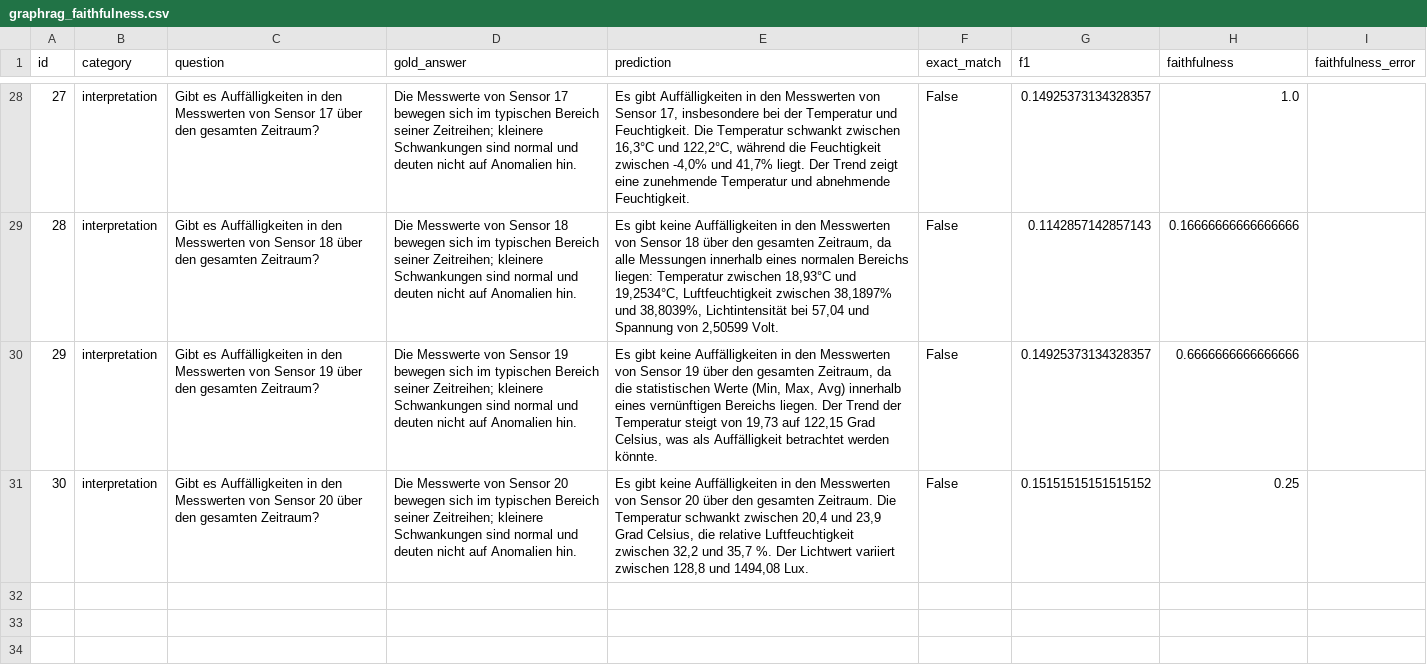
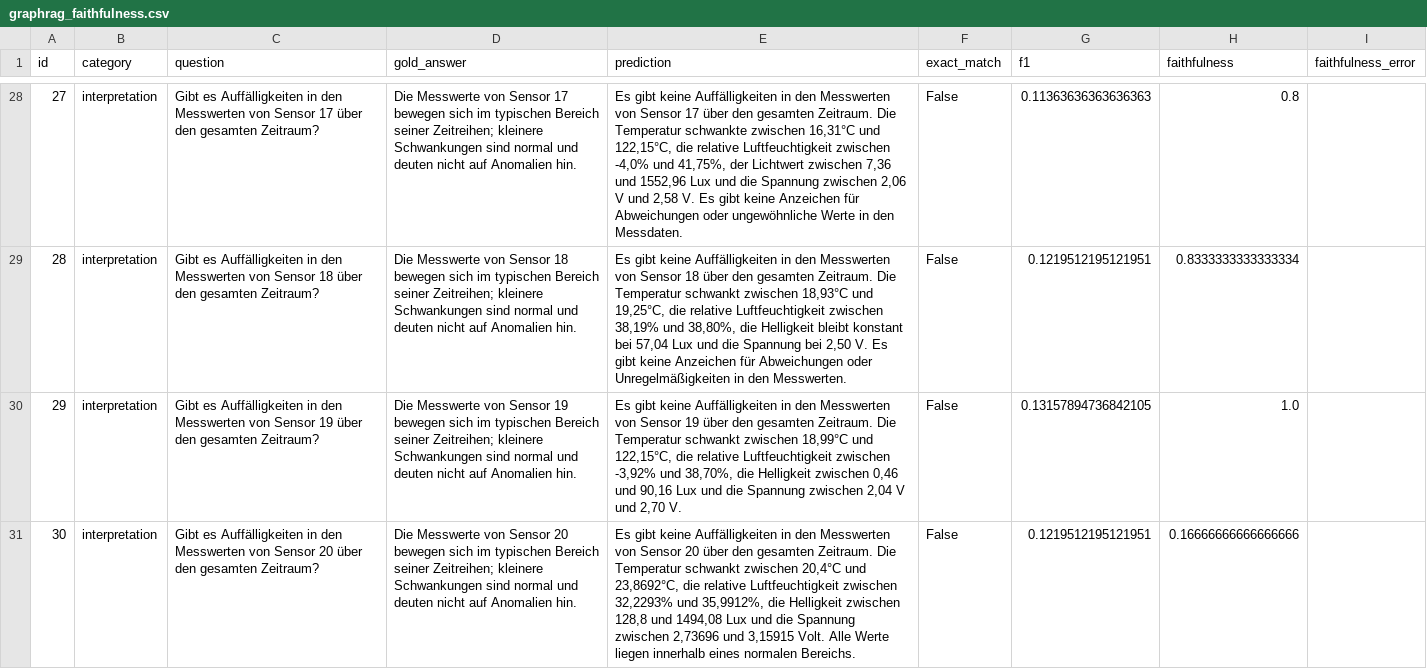
Before and after one commit to davidmariawiese/GraphRag, a CSV file: notebooks/outputs/graph_rag_eval/graphrag_faithfulness.csv, drawn as a sheet; only a part is shown, gaps mark what is left out; the diff covers the shown part only; the diff names each change by its address in the sheet, - before the commit and + after, or states it on an @@ line.

```diff
--- a/notebooks/outputs/graph_rag_eval/graphrag_faithfulness.csv
+++ b/notebooks/outputs/graph_rag_eval/graphrag_faithfulness.csv
-E28 (prediction): Es gibt Auffälligkeiten in den Messwerten von Sensor 17, insbesondere bei der Temperatur und Feuchtigkeit. Die Temperatur schwankt zwischen 16,3°C und 122,2°C, während die Feuchtigkeit zwischen -4,0% und 41,7% liegt. Der Trend zeigt eine zunehmende Temperatur und abnehmende Feuchtigkeit.
+E28 (prediction): Es gibt keine Auffälligkeiten in den Messwerten von Sensor 17 über den gesamten Zeitraum. Die Temperatur schwankte zwischen 16,31°C und 122,15°C, die relative Luftfeuchtigkeit zwischen -4,0% und 41,75%, der Lichtwert zwischen 7,36 und 1552,96 Lux und die Spannung zwischen 2,06 V und 2,58 V. Es gibt keine Anzeichen für Abweichungen oder ungewöhnliche Werte in den Messdaten.
-G28 (f1): 0.14925373134328357
+G28 (f1): 0.11363636363636363
-H28 (faithfulness): 1.0
+H28 (faithfulness): 0.8
-E29 (prediction): …den gesamten Zeitraum, da alle Messungen innerhalb eines normalen Bereichs liegen: Temperatur zwischen 18,93°C und 19,2534°C, Luftfeuchtigkeit zwischen 38,1897% und 38,8039%, Lichtintensität bei 57,04 und Spannung von 2,50599 Volt.
+E29 (prediction): …den gesamten Zeitraum. Die Temperatur schwankt zwischen 18,93°C und 19,25°C, die relative Luftfeuchtigkeit zwischen 38,19% und 38,80%, die Helligkeit bleibt konstant bei 57,04 Lux und die Spannung bei 2,50 V. Es gibt keine Anzeichen für Abweichungen oder Unregelmäßigkeiten in den Messwerten.
-G29 (f1): 0.1142857142857143
+G29 (f1): 0.1219512195121951
-H29 (faithfulness): 0.16666666666666666
+H29 (faithfulness): 0.8333333333333334
-E30 (prediction): …den gesamten Zeitraum, da die statistischen Werte (Min, Max, Avg) innerhalb eines vernünftigen Bereichs liegen. Der Trend der Temperatur steigt von 19,73 auf 122,15 Grad Celsius, was als Auffälligkeit betrachtet werden könnte.
+E30 (prediction): …den gesamten Zeitraum. Die Temperatur schwankt zwischen 18,99°C und 122,15°C, die relative Luftfeuchtigkeit zwischen -3,92% und 38,70%, die Helligkeit zwischen 0,46 und 90,16 Lux und die Spannung zwischen 2,04 V und 2,70 V.
-G30 (f1): 0.14925373134328357
+G30 (f1): 0.13157894736842105
-H30 (faithfulness): 0.6666666666666666
+H30 (faithfulness): 1.0
-E31 (prediction): …schwankt zwischen 20,4 und 23,9 Grad Celsius, die relative Luftfeuchtigkeit zwischen 32,2 und 35,7 %. Der Lichtwert variiert zwischen 128,8 und 1494,08 Lux.
+E31 (prediction): …schwankt zwischen 20,4°C und 23,8692°C, die relative Luftfeuchtigkeit zwischen 32,2293% und 35,9912%, die Helligkeit zwischen 128,8 und 1494,08 Lux und die Spannung zwischen 2,73696 und 3,15915 Volt. Alle Werte liegen innerhalb eines normalen Bereichs.
-G31 (f1): 0.15151515151515152
+G31 (f1): 0.1219512195121951
-H31 (faithfulness): 0.25
+H31 (faithfulness): 0.16666666666666666
```
Also changed, not shown: 69 edited cells elsewhere in this file, 6 other files.
